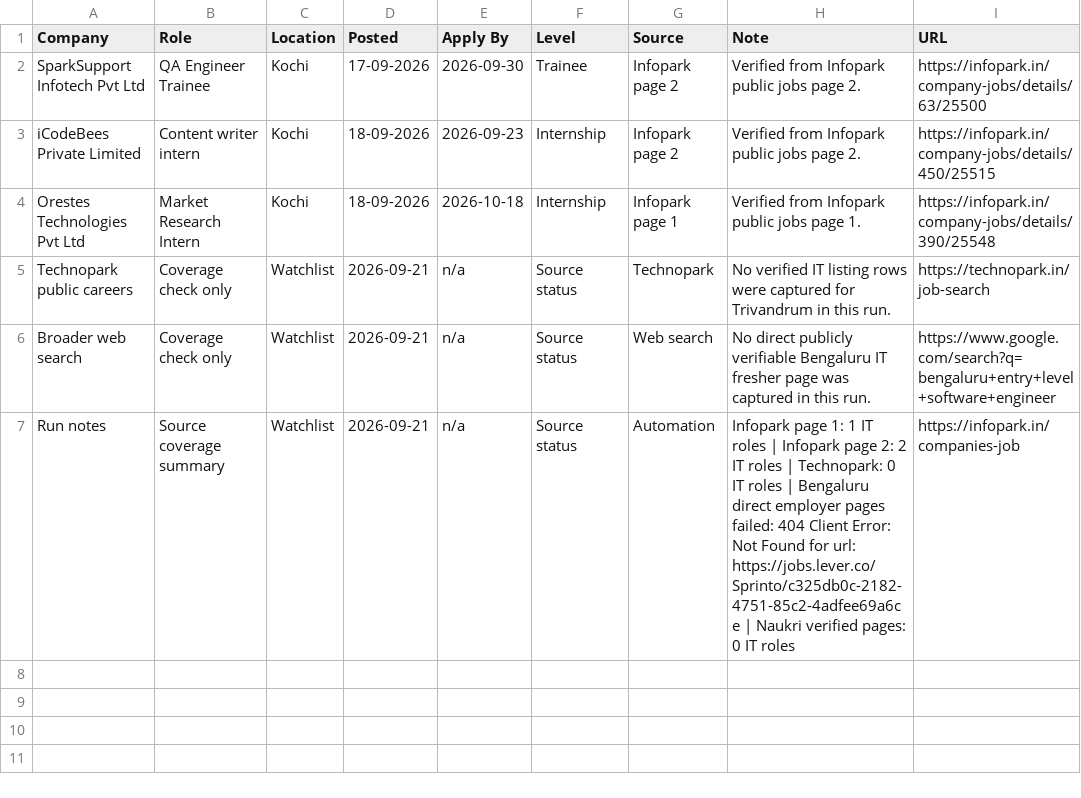
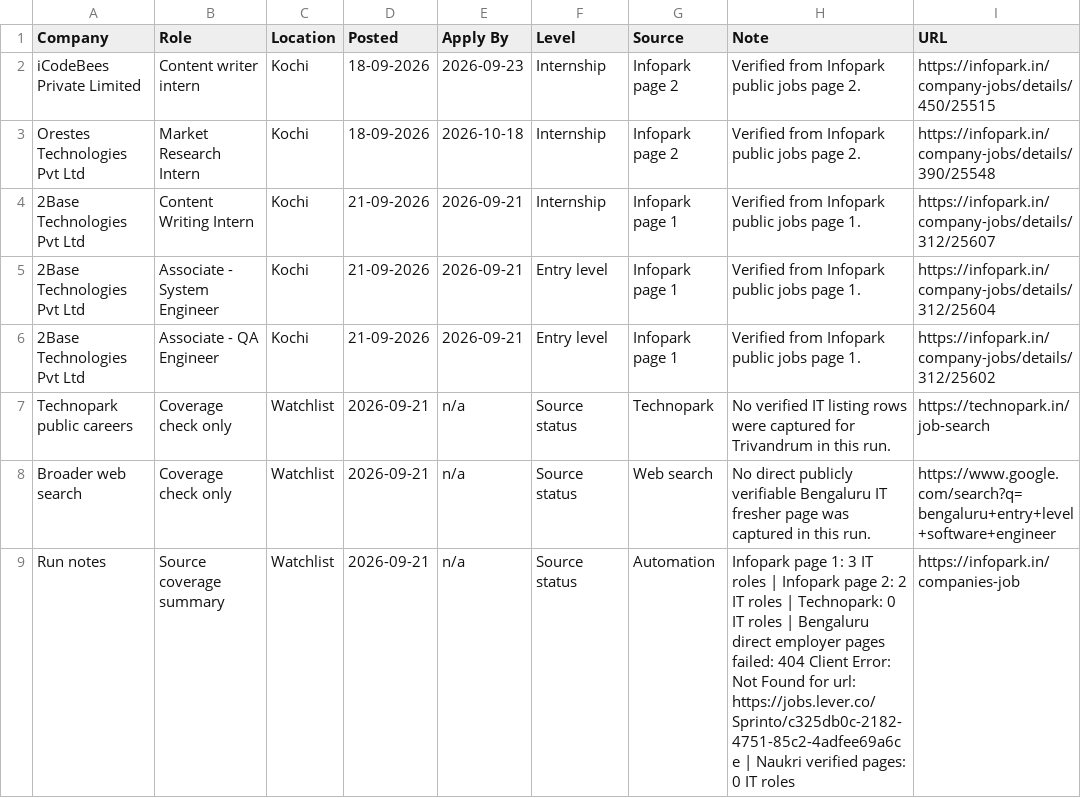
Before and after one commit to sk-learner/Automation-freshers-job-alert, a CSV file: outputs/freshers-job-board.csv, drawn as a sheet.

```diff
--- a/outputs/freshers-job-board.csv
+++ b/outputs/freshers-job-board.csv
@@ -1,7 +1,9 @@
 Company,Role,Location,Posted,Apply By,Level,Source,Note,URL
-SparkSupport Infotech Pvt Ltd,QA Engineer Trainee,Kochi,17-09-2026,2026-09-30,Trainee,Infopark page 2,Verified from Infopark public jobs page 2.,https://infopark.in/company-jobs/details/63/25500
 iCodeBees Private Limited,Content writer intern,Kochi,18-09-2026,2026-09-23,Internship,Infopark page 2,Verified from Infopark public jobs page 2.,https://infopark.in/company-jobs/details/450/25515
-Orestes Technologies Pvt Ltd,Market Research Intern,Kochi,18-09-2026,2026-10-18,Internship,Infopark page 1,Verified from Infopark public jobs page 1.,https://infopark.in/company-jobs/details/390/25548
+Orestes Technologies Pvt Ltd,Market Research Intern,Kochi,18-09-2026,2026-10-18,Internship,Infopark page 2,Verified from Infopark public jobs page 2.,https://infopark.in/company-jobs/details/390/25548
+2Base Technologies Pvt Ltd,Content Writing Intern,Kochi,21-09-2026,2026-09-21,Internship,Infopark page 1,Verified from Infopark public jobs page 1.,https://infopark.in/company-jobs/details/312/25607
+2Base Technologies Pvt Ltd,Associate - System Engineer,Kochi,21-09-2026,2026-09-21,Entry level,Infopark page 1,Verified from Infopark public jobs page 1.,https://infopark.in/company-jobs/details/312/25604
+2Base Technologies Pvt Ltd,Associate - QA Engineer,Kochi,21-09-2026,2026-09-21,Entry level,Infopark page 1,Verified from Infopark public jobs page 1.,https://infopark.in/company-jobs/details/312/25602
 Technopark public careers,Coverage check only,Watchlist,2026-09-21,n/a,Source status,Technopark,No verified IT listing rows were captured for Trivandrum in this run.,https://technopark.in/job-search
 Broader web search,Coverage check only,Watchlist,2026-09-21,n/a,Source status,Web search,No direct publicly verifiable Bengaluru IT fresher page was captured in this run.,https://www.google.com/search?q=bengaluru+entry+level+software+engineer
-Run notes,Source coverage summary,Watchlist,2026-09-21,n/a,Source status,Automation,Infopark page 1: 1 IT roles | Infopark page 2: 2 IT roles | Technopark: 0 IT roles | Bengaluru direct employer pages failed: 404 Client Error: Not Found for url: https://jobs.lever.co/Sprinto/c325db0c-2182-4751-85c2-4adfee69a6ce | Naukri verified pages: 0 IT roles,https://infopark.in/companies-job
+Run notes,Source coverage summary,Watchlist,2026-09-21,n/a,Source status,Automation,Infopark page 1: 3 IT roles | Infopark page 2: 2 IT roles | Technopark: 0 IT roles | Bengaluru direct employer pages failed: 404 Client Error: Not Found for url: https://jobs.lever.co/Sprinto/c325db0c-2182-4751-85c2-4adfee69a6ce | Naukri verified pages: 0 IT roles,https://infopark.in/companies-job
```
Also changed, not shown: docs/freshers-job-board.csv, 4 other files.
